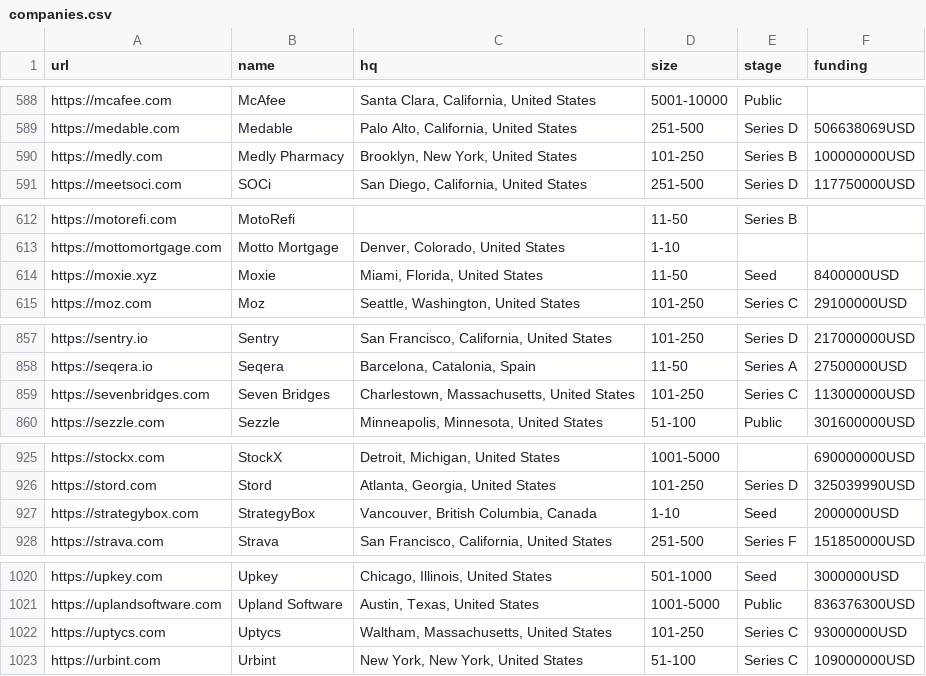
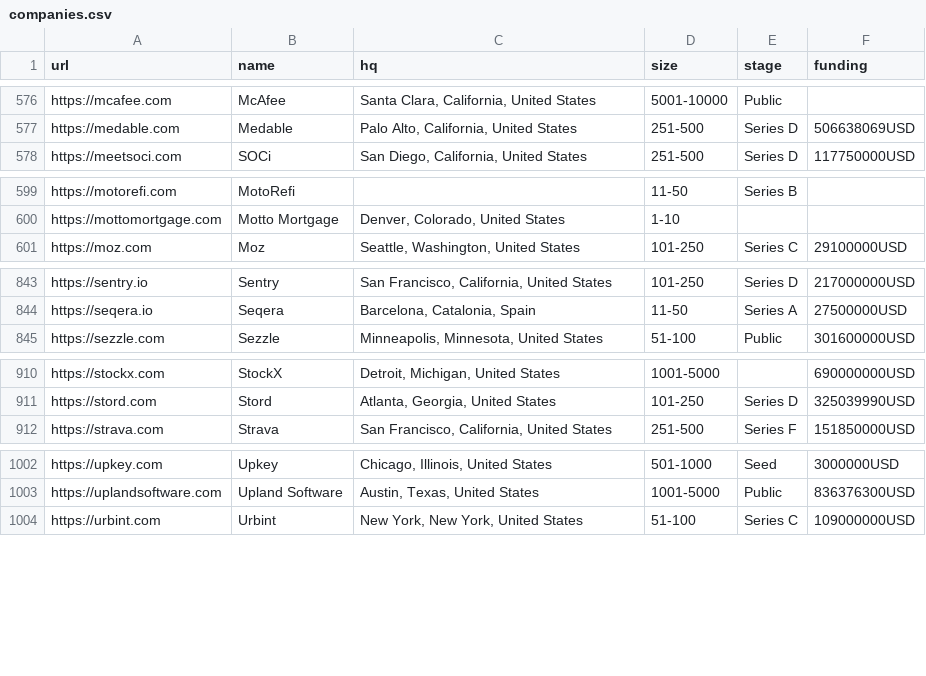
Before and after one commit to jobsort/jobsort, a CSV file: companies.csv, drawn as a sheet; only a part is shown, gaps mark what is left out; the diff covers the shown part only.

```diff
--- a/companies.csv
+++ b/companies.csv
@@ -589,3 +577,2 @@ https://mcafee.com,McAfee,"Santa Clara, California, United States",5001-10000,Pu
 https://medable.com,Medable,"Palo Alto, California, United States",251-500,Series D,506638069USD
-https://medly.com,Medly Pharmacy,"Brooklyn, New York, United States",101-250,Series B,100000000USD
 https://meetsoci.com,SOCi,"San Diego, California, United States",251-500,Series D,117750000USD
@@ -613,3 +600,2 @@ https://motorefi.com,MotoRefi,,11-50,Series B,
 https://mottomortgage.com,Motto Mortgage,"Denver, Colorado, United States",1-10,,
-https://moxie.xyz,Moxie,"Miami, Florida, United States",11-50,Seed,8400000USD
 https://moz.com,Moz,"Seattle, Washington, United States",101-250,Series C,29100000USD
@@ -858,3 +844,2 @@ https://sentry.io,Sentry,"San Francisco, California, United States",101-250,Seri
 https://seqera.io,Seqera,"Barcelona, Catalonia, Spain",11-50,Series A,27500000USD
-https://sevenbridges.com,Seven Bridges,"Charlestown, Massachusetts, United States",101-250,Series C,113000000USD
 https://sezzle.com,Sezzle,"Minneapolis, Minnesota, United States",51-100,Public,301600000USD
@@ -926,3 +911,2 @@ https://stockx.com,StockX,"Detroit, Michigan, United States",1001-5000,,69000000
 https://stord.com,Stord,"Atlanta, Georgia, United States",101-250,Series D,325039990USD
-https://strategybox.com,StrategyBox,"Vancouver, British Columbia, Canada",1-10,Seed,2000000USD
 https://strava.com,Strava,"San Francisco, California, United States",251-500,Series F,151850000USD
@@ -1021,3 +1003,2 @@ https://upkey.com,Upkey,"Chicago, Illinois, United States",501-1000,Seed,3000000
 https://uplandsoftware.com,Upland Software,"Austin, Texas, United States",1001-5000,Public,836376300USD
-https://uptycs.com,Uptycs,"Waltham, Massachusetts, United States",101-250,Series C,93000000USD
 https://urbint.com,Urbint,"New York, New York, United States",51-100,Series C,109000000USD
```
Also changed, not shown: 15 removed rows and 1 edited cell elsewhere in this file.
